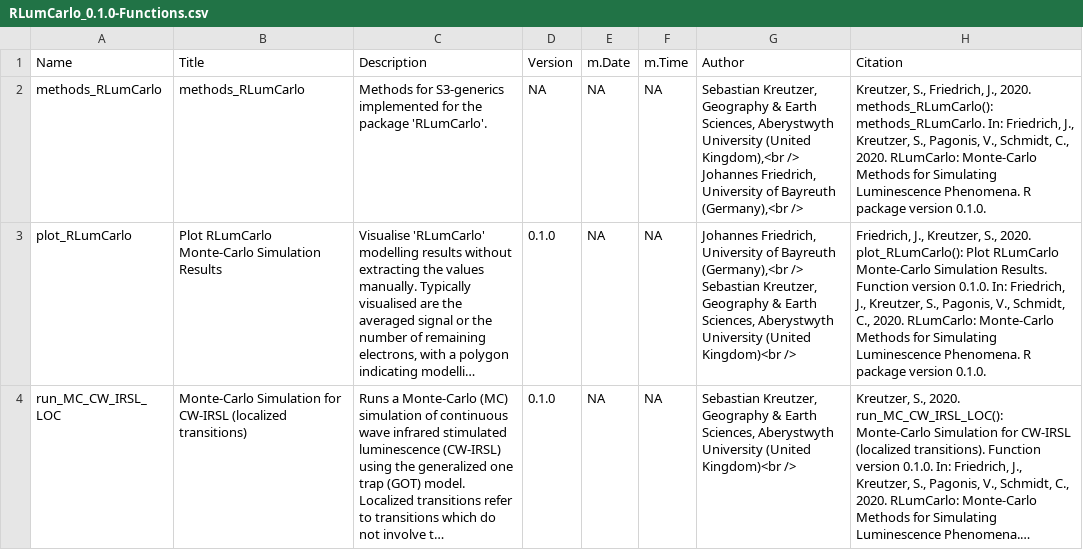
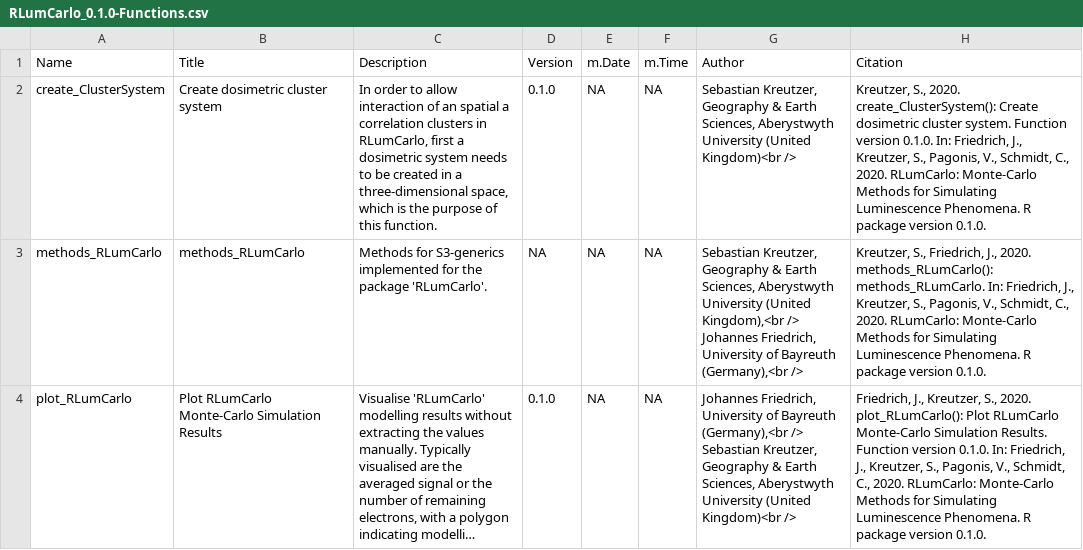
Before and after one commit to R-Lum/RLumCarlo, a CSV file: RLumCarlo.BuildResults/RLumCarlo_0.1.0-Functions.csv, drawn as a sheet; only a part is shown; the shorter side is filled out with more unchanged rows; long unchanged cells end in …; the diff names each change by its address in the sheet, - before the commit and + after, or states it on an @@ line.

```diff
--- a/RLumCarlo.BuildResults/RLumCarlo_0.1.0-Functions.csv
+++ b/RLumCarlo.BuildResults/RLumCarlo_0.1.0-Functions.csv
+row 2: create_ClusterSystem | Create dosimetric cluster system | In order to allow interaction of an spatial a correlation clusters in RLumCarlo, first a dosimetric system needs to be created in a three-dimensional space, which is the purpose of this function. | 0.1.0 | NA | NA | Sebastian Kreutzer, Geography & Earth Sciences, Aberystwyth University (United Kingdom)<br /> | Kreutzer, S., 2020. create_ClusterSystem(): Create dosimetric cluster system. Function version 0.1.0. In: Friedrich, J., Kreutzer, S., Pagonis, V., Schmidt, C., 2020. RLumCarlo: Monte-Carlo Methods for Simulating Luminescence Phenomena. R package version 0.1.0.
```
Also changed, not shown: 32 other files.
